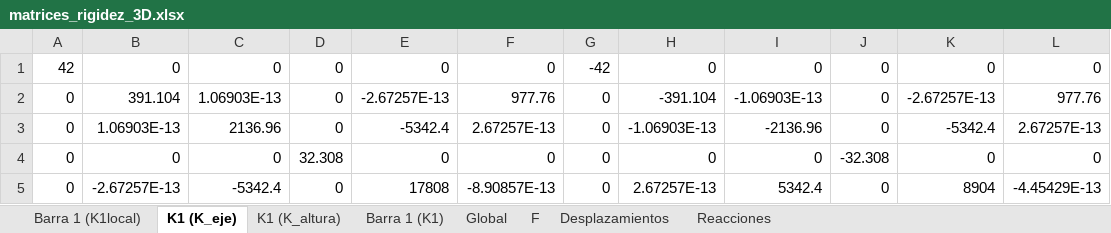
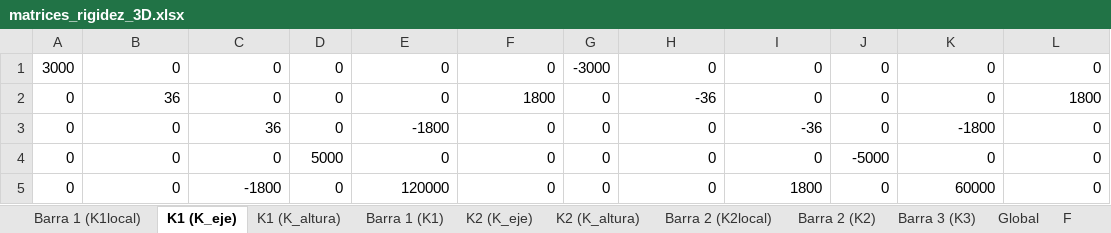
Before and after one commit to Mateodiezq0/rigidez_3D, an Excel workbook: matrices_rigidez_3D.xlsx, sheet K1 (K_eje), drawn as a sheet; only a part is shown; values as stored, in another font and other column widths than the file's, no borders; the diff covers the shown part only; the diff names each change by its address in the sheet, - before the commit and + after, or states it on an @@ line.

```diff
--- a/matrices_rigidez_3D.xlsx (sheet K1 (K_eje))
+++ b/matrices_rigidez_3D.xlsx (sheet K1 (K_eje))
+sheet tab: K2 (K_eje)
+sheet tab: K2 (K_altura)
+sheet tab: Barra 2 (K2local)
+sheet tab: Barra 2 (K2)
+sheet tab: Barra 3 (K3)
-A1: 42
+A1: 3000
-G1: -42
+G1: -3000
-B2: 391.104
+B2: 36
-C2: 1.06903E-13
+C2: 0
-E2: -2.67257E-13
+E2: 0
-F2: 977.76
+F2: 1800
-H2: -391.104
+H2: -36
-I2: -1.06903E-13
+I2: 0
-K2: -2.67257E-13
+K2: 0
-L2: 977.76
+L2: 1800
-B3: 1.06903E-13
+B3: 0
-C3: 2136.96
+C3: 36
-E3: -5342.4
+E3: -1800
-F3: 2.67257E-13
+F3: 0
-H3: -1.06903E-13
+H3: 0
-I3: -2136.96
+I3: -36
-K3: -5342.4
+K3: -1800
-L3: 2.67257E-13
+L3: 0
-D4: 32.308
+D4: 5000
-J4: -32.308
+J4: -5000
-B5: -2.67257E-13
+B5: 0
-C5: -5342.4
+C5: -1800
-E5: 17808
+E5: 120000
-F5: -8.90857E-13
+F5: 0
-H5: 2.67257E-13
+H5: 0
-I5: 5342.4
+I5: 1800
-K5: 8904
+K5: 60000
-L5: -4.45429E-13
+L5: 0
```
Also changed, not shown: 44 edited cells elsewhere in this sheet, sheet Global, sheet K1 (K_altura), sheet Barra 1 (K1), sheet Reacciones, sheet Barra 1 (K1local), sheet F, 1 more sheet, 4 other files.
